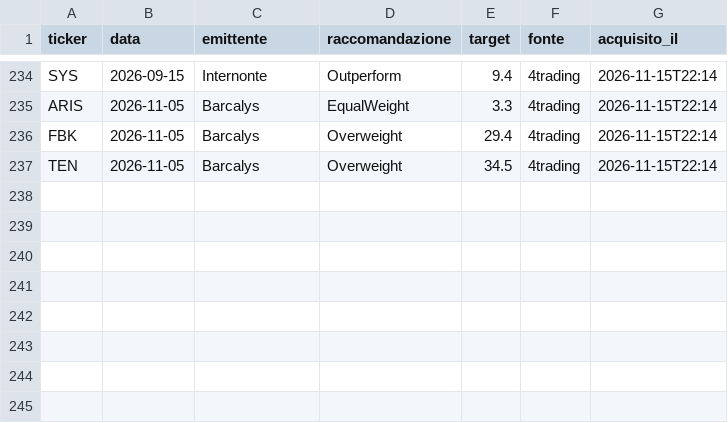
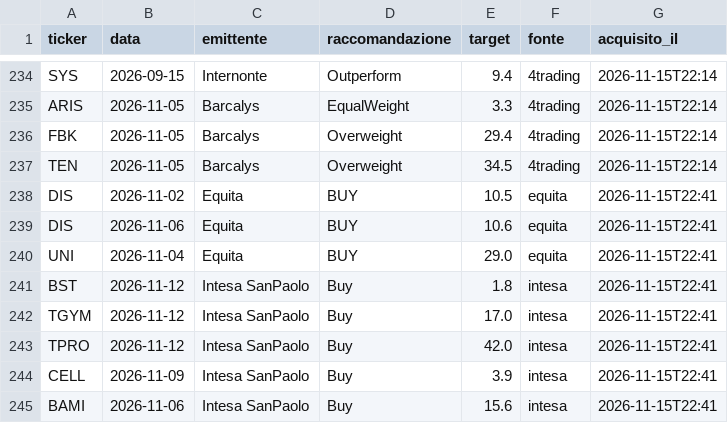
Before and after one commit to FrancescoBo/TPPlots, a CSV file: data/in_verifica.csv, drawn as a sheet; only a part is shown, gaps mark what is left out; the diff names each change by its address in the sheet, - before the commit and + after, or states it on an @@ line.

```diff
--- a/data/in_verifica.csv
+++ b/data/in_verifica.csv
+row 238: DIS | 2026-11-02 | Equita | BUY | 10.5 | equita | 2026-11-15T22:41
+row 239: DIS | 2026-11-06 | Equita | BUY | 10.6 | equita | 2026-11-15T22:41
+row 240: UNI | 2026-11-04 | Equita | BUY | 29.0 | equita | 2026-11-15T22:41
+row 241: BST | 2026-11-12 | Intesa SanPaolo | Buy | 1.8 | intesa | 2026-11-15T22:41
+row 242: TGYM | 2026-11-12 | Intesa SanPaolo | Buy | 17.0 | intesa | 2026-11-15T22:41
+row 243: TPRO | 2026-11-12 | Intesa SanPaolo | Buy | 42.0 | intesa | 2026-11-15T22:41
+row 244: CELL | 2026-11-09 | Intesa SanPaolo | Buy | 3.9 | intesa | 2026-11-15T22:41
+row 245: BAMI | 2026-11-06 | Intesa SanPaolo | Buy | 15.6 | intesa | 2026-11-15T22:41
```
Also changed, not shown: config/titoli.csv, data/raccomandazioni.csv, 5 other files.
